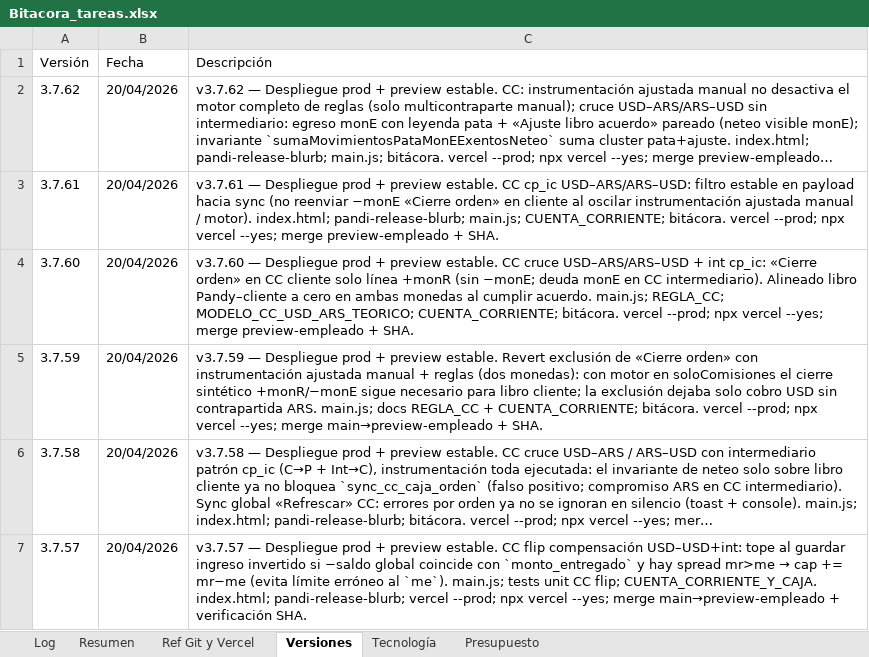
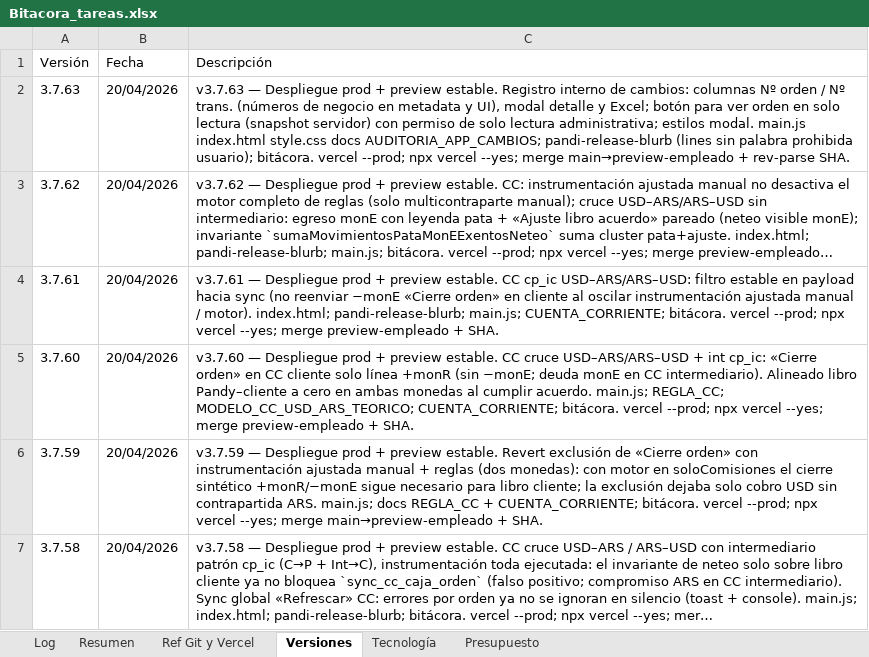
Before and after one commit to lucasbustosmartin-coder/pandy, an Excel workbook: Bitacora_tareas.xlsx, sheet Versiones, drawn as a sheet; only a part is shown; the shorter side is filled out with more unchanged rows; long unchanged cells end in …; values as stored, in another font and other column widths than the file's, no borders; the diff names each change by its address in the sheet, - before the commit and + after, or states it on an @@ line.

```diff
--- a/Bitacora_tareas.xlsx (sheet Versiones)
+++ b/Bitacora_tareas.xlsx (sheet Versiones)
+row 2: 3.7.63 | 20/04/2026 | v3.7.63 — Despliegue prod + preview estable. Registro interno de cambios: columnas Nº orden / Nº trans. (números de negocio en metadata y UI), modal detalle y Excel; botón para ver orden en solo lectura (snapshot servidor) con permiso de solo lectura administrativa; estilos modal. main.js index.html style.css docs AUDITORIA_APP_CAMBIOS; pandi-release-blurb (lines sin palabra prohibida usuario); bitácora. vercel --prod; npx vercel --yes; merge main→preview-empleado + rev-parse SHA.
```
Also changed, not shown: sheet Log, sheet Resumen, 11 other files.
